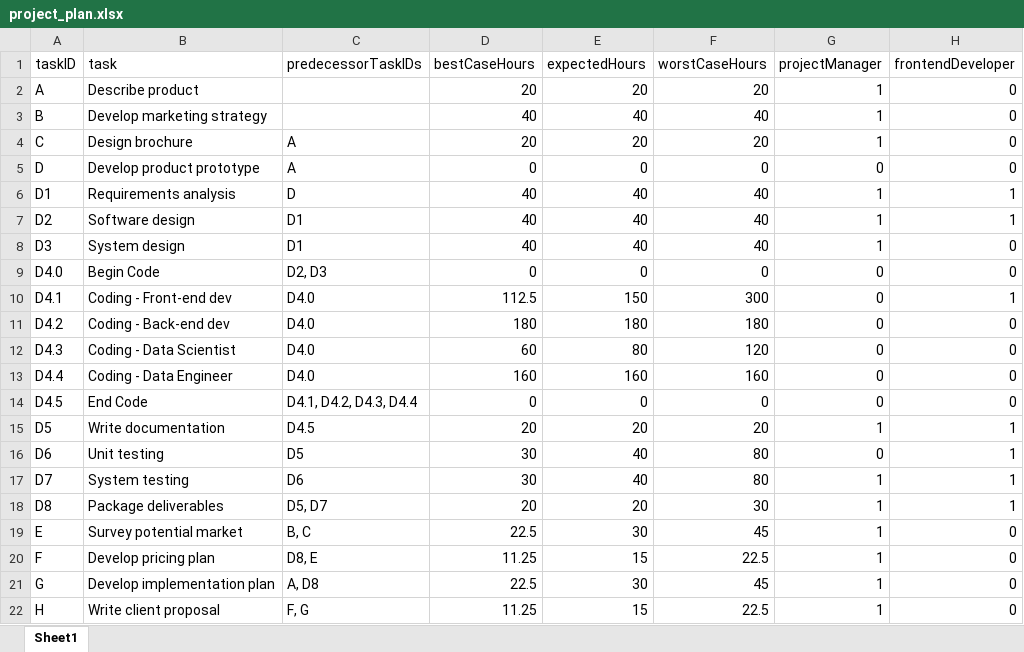
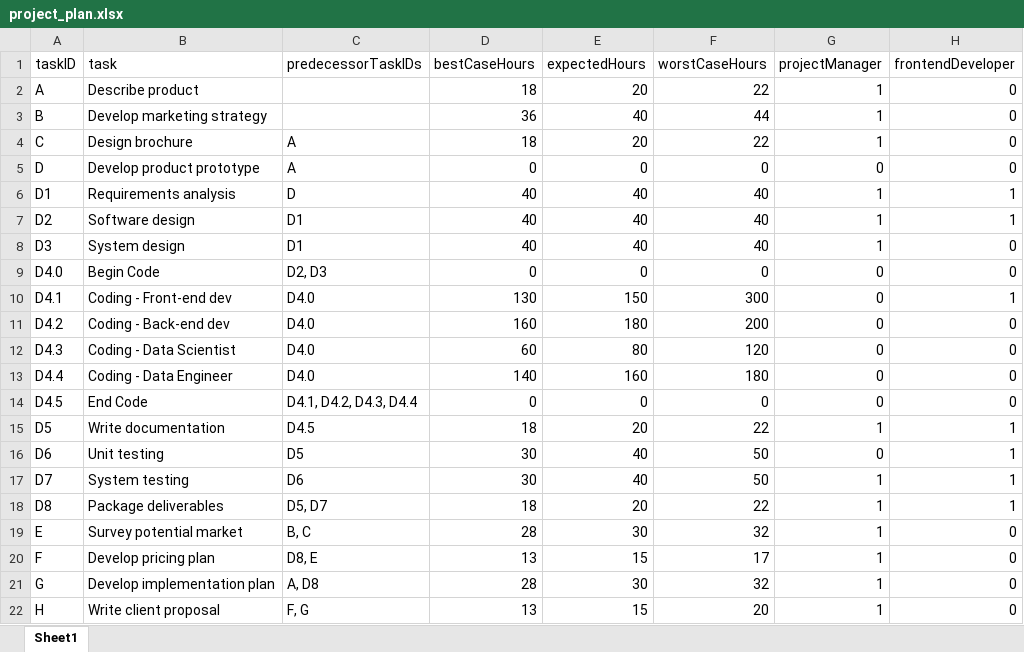
Before and after one commit to Hconsolo/MSDS460-Assignment_02_, an Excel workbook: 002. Input Tables/project_plan.xlsx, sheet Sheet1, drawn as a sheet; only a part is shown; values as stored, in another font and other column widths than the file's, no borders; the diff names each change by its address in the sheet, - before the commit and + after, or states it on an @@ line.

```diff
--- a/002. Input Tables/project_plan.xlsx (sheet Sheet1)
+++ b/002. Input Tables/project_plan.xlsx (sheet Sheet1)
-D2 (bestCaseHours): 20
+D2 (bestCaseHours): 18
-F2 (worstCaseHours): 20
+F2 (worstCaseHours): 22
-D3 (bestCaseHours): 40
+D3 (bestCaseHours): 36
-F3 (worstCaseHours): 40
+F3 (worstCaseHours): 44
-D4 (bestCaseHours): 20
+D4 (bestCaseHours): 18
-F4 (worstCaseHours): 20
+F4 (worstCaseHours): 22
-D10 (bestCaseHours): 112.5
+D10 (bestCaseHours): 130
-D11 (bestCaseHours): 180
+D11 (bestCaseHours): 160
-F11 (worstCaseHours): 180
+F11 (worstCaseHours): 200
-D13 (bestCaseHours): 160
+D13 (bestCaseHours): 140
-F13 (worstCaseHours): 160
+F13 (worstCaseHours): 180
-D15 (bestCaseHours): 20
+D15 (bestCaseHours): 18
-F15 (worstCaseHours): 20
+F15 (worstCaseHours): 22
-F16:F17 (worstCaseHours): 80
+F16:F17 (worstCaseHours): 50
-D18 (bestCaseHours): 20
+D18 (bestCaseHours): 18
-F18 (worstCaseHours): 30
+F18 (worstCaseHours): 22
-D19 (bestCaseHours): 22.5
+D19 (bestCaseHours): 28
-F19 (worstCaseHours): 45
+F19 (worstCaseHours): 32
-D20 (bestCaseHours): 11.25
+D20 (bestCaseHours): 13
-F20 (worstCaseHours): 22.5
+F20 (worstCaseHours): 17
-D21 (bestCaseHours): 22.5
+D21 (bestCaseHours): 28
-F21 (worstCaseHours): 45
+F21 (worstCaseHours): 32
-D22 (bestCaseHours): 11.25
+D22 (bestCaseHours): 13
-F22 (worstCaseHours): 22.5
+F22 (worstCaseHours): 20
```
Also changed, not shown: formulas that keep their value, 10 other files.
